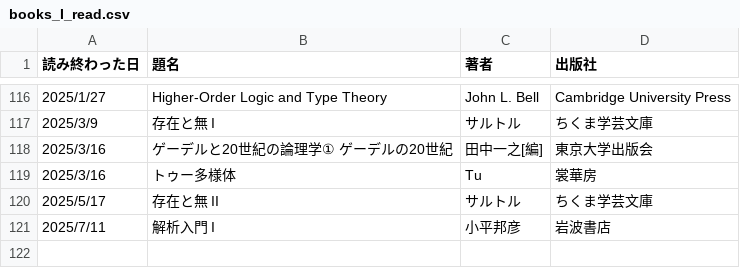
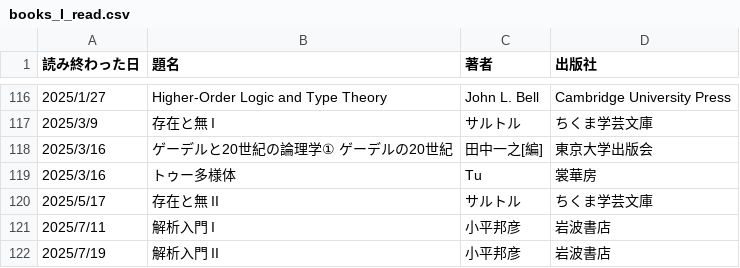
Before and after one commit to KewaOtonaki/ReadBooks, a CSV file: books_I_read.csv, drawn as a sheet; only a part is shown, gaps mark what is left out; the diff names each change by its address in the sheet, - before the commit and + after, or states it on an @@ line.

Commit message:
Update books_I_read.csv

```diff
--- a/books_I_read.csv
+++ b/books_I_read.csv
+row 122: 2025/7/19 | 解析入門 II | 小平邦彦 | 岩波書店
```
